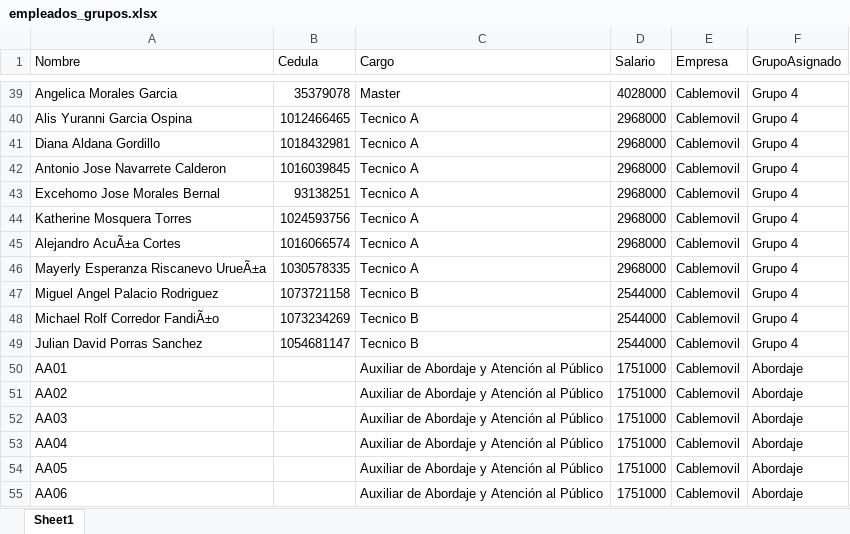
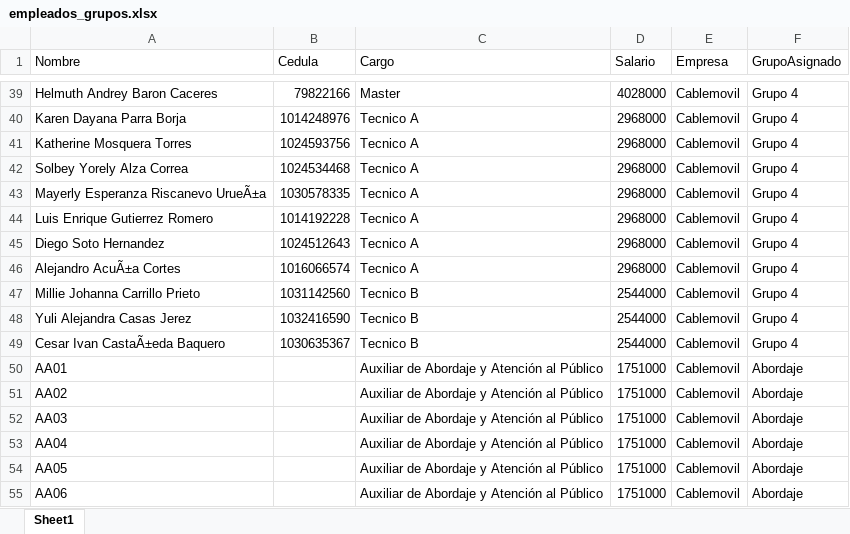
Before and after one commit to RichGuep/MovilGo, an Excel workbook: empleados_grupos.xlsx, sheet Sheet1, drawn as a sheet; only a part is shown, gaps mark what is left out; values as stored, in another font and other column widths than the file's, no borders; removed rows and columns are numbered as before the commit, all else as after; the diff covers the shown part only; the diff names each change by its address in the sheet, - before the commit and + after, or states it on an @@ line.

```diff
--- a/empleados_grupos.xlsx (sheet Sheet1)
+++ b/empleados_grupos.xlsx (sheet Sheet1)
-A39 (Nombre): Angelica Morales Garcia
+A39 (Nombre): Helmuth Andrey Baron Caceres
-B39 (Cedula): 35379078
+B39 (Cedula): 79822166
-row 40: Alis Yuranni Garcia Ospina | 1012466465 | Tecnico A | 2968000 | Cablemovil | Grupo 4
-A40 (Nombre): Diana Aldana Gordillo
+A40 (Nombre): Karen Dayana Parra Borja
-B40 (Cedula): 1018432981
+B40 (Cedula): 1014248976
-row 42: Antonio Jose Navarrete Calderon | 1016039845 | Tecnico A | 2968000 | Cablemovil | Grupo 4
-row 43: Excehomo Jose Morales Bernal | 93138251 | Tecnico A | 2968000 | Cablemovil | Grupo 4
+row 42: Solbey Yorely Alza Correa | 1024534468 | Tecnico A | 2968000 | Cablemovil | Grupo 4
@@ row 46 moved to row 43: Mayerly Esperanza Riscanevo UrueÃ±a @@
+row 44: Luis Enrique Gutierrez Romero | 1014192228 | Tecnico A | 2968000 | Cablemovil | Grupo 4
+row 45: Diego Soto Hernandez | 1024512643 | Tecnico A | 2968000 | Cablemovil | Grupo 4
-A47 (Nombre): Miguel Angel Palacio Rodriguez
+A47 (Nombre): Millie Johanna Carrillo Prieto
-B47 (Cedula): 1073721158
+B47 (Cedula): 1031142560
-A48 (Nombre): Michael Rolf Corredor FandiÃ±o
+A48 (Nombre): Yuli Alejandra Casas Jerez
-B48 (Cedula): 1073234269
+B48 (Cedula): 1032416590
-A49 (Nombre): Julian David Porras Sanchez
+A49 (Nombre): Cesar Ivan CastaÃ±eda Baquero
-B49 (Cedula): 1054681147
+B49 (Cedula): 1030635367
```
Also changed, not shown: 14 added rows, 14 removed rows, 1 moved row and 37 edited cells elsewhere in this sheet.
